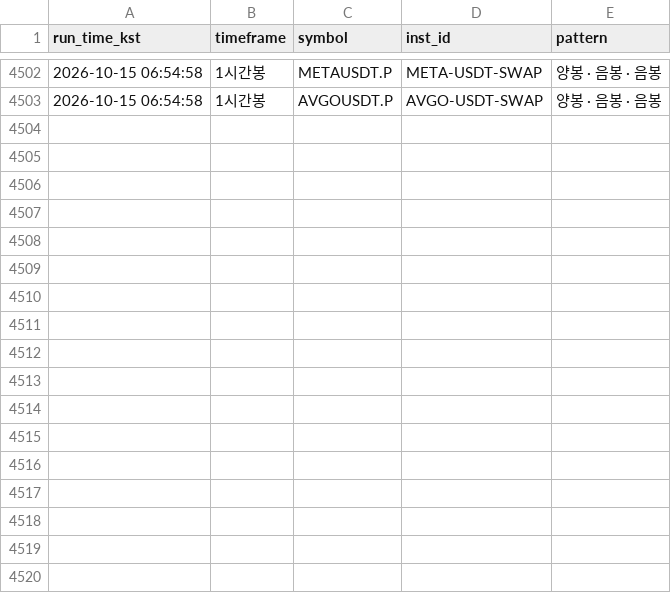
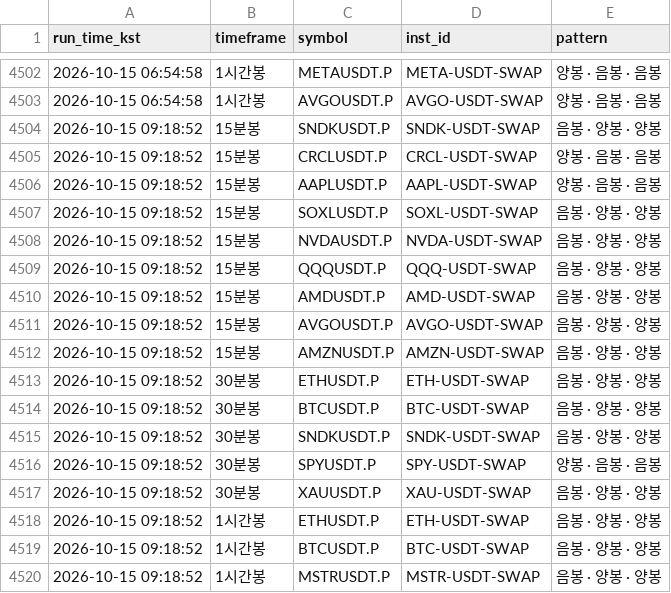
Before and after one commit to suchulkim/Trader_KIM, a CSV file: okx_3candle_pattern_log.csv, drawn as a sheet; only a part is shown, gaps mark what is left out; the diff names each change by its address in the sheet, - before the commit and + after, or states it on an @@ line.

```diff
--- a/okx_3candle_pattern_log.csv
+++ b/okx_3candle_pattern_log.csv
+row 4504: 2026-10-15 09:18:52 | 15분봉 | SNDKUSDT.P | SNDK-USDT-SWAP | 음봉 · 양봉 · 양봉
+row 4505: 2026-10-15 09:18:52 | 15분봉 | CRCLUSDT.P | CRCL-USDT-SWAP | 양봉 · 음봉 · 음봉
+row 4506: 2026-10-15 09:18:52 | 15분봉 | AAPLUSDT.P | AAPL-USDT-SWAP | 양봉 · 음봉 · 음봉
+row 4507: 2026-10-15 09:18:52 | 15분봉 | SOXLUSDT.P | SOXL-USDT-SWAP | 음봉 · 양봉 · 양봉
+row 4508: 2026-10-15 09:18:52 | 15분봉 | NVDAUSDT.P | NVDA-USDT-SWAP | 음봉 · 양봉 · 양봉
+row 4509: 2026-10-15 09:18:52 | 15분봉 | QQQUSDT.P | QQQ-USDT-SWAP | 음봉 · 양봉 · 양봉
+row 4510: 2026-10-15 09:18:52 | 15분봉 | AMDUSDT.P | AMD-USDT-SWAP | 음봉 · 양봉 · 양봉
+row 4511: 2026-10-15 09:18:52 | 15분봉 | AVGOUSDT.P | AVGO-USDT-SWAP | 음봉 · 양봉 · 양봉
+row 4512: 2026-10-15 09:18:52 | 15분봉 | AMZNUSDT.P | AMZN-USDT-SWAP | 음봉 · 양봉 · 양봉
+row 4513: 2026-10-15 09:18:52 | 30분봉 | ETHUSDT.P | ETH-USDT-SWAP | 음봉 · 양봉 · 양봉
+row 4514: 2026-10-15 09:18:52 | 30분봉 | BTCUSDT.P | BTC-USDT-SWAP | 음봉 · 양봉 · 양봉
+row 4515: 2026-10-15 09:18:52 | 30분봉 | SNDKUSDT.P | SNDK-USDT-SWAP | 음봉 · 양봉 · 양봉
+row 4516: 2026-10-15 09:18:52 | 30분봉 | SPYUSDT.P | SPY-USDT-SWAP | 양봉 · 음봉 · 음봉
+row 4517: 2026-10-15 09:18:52 | 30분봉 | XAUUSDT.P | XAU-USDT-SWAP | 음봉 · 양봉 · 양봉
+row 4518: 2026-10-15 09:18:52 | 1시간봉 | ETHUSDT.P | ETH-USDT-SWAP | 음봉 · 양봉 · 양봉
+row 4519: 2026-10-15 09:18:52 | 1시간봉 | BTCUSDT.P | BTC-USDT-SWAP | 음봉 · 양봉 · 양봉
+row 4520: 2026-10-15 09:18:52 | 1시간봉 | MSTRUSDT.P | MSTR-USDT-SWAP | 음봉 · 양봉 · 양봉
```
Also changed, not shown: 2 other files.
